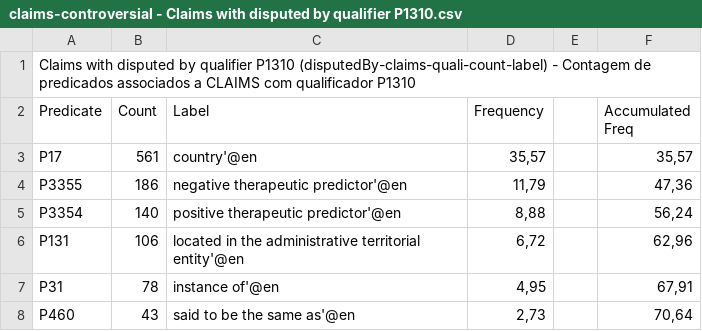
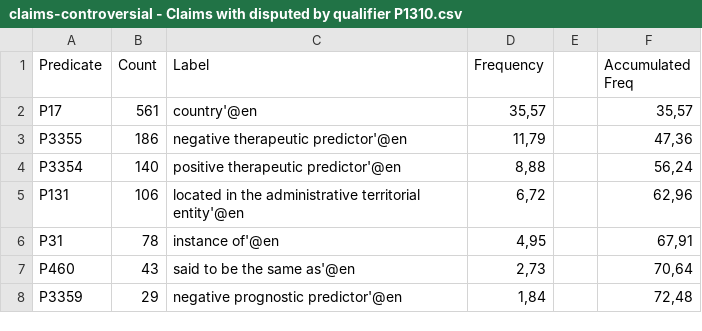
Before and after one commit to versant2612/WD-Profiling, a CSV file: data/claims-controversial - Claims with disputed by qualifier P1310.csv, drawn as a sheet; only a part is shown; the shorter side is filled out with more unchanged rows; the diff names each change by its address in the sheet, - before the commit and + after, or states it on an @@ line.

Commit message:
Update claims-controversial - Claims with disputed by qualifier P1310.csv

```diff
--- a/data/claims-controversial - Claims with disputed by qualifier P1310.csv
+++ b/data/claims-controversial - Claims with disputed by qualifier P1310.csv
-row 1: Claims with disputed by qualifier P1310 (disputedBy-claims-quali-count-label) - Contagem de predicados associados a CLAIMS com qualificador P1310
```
